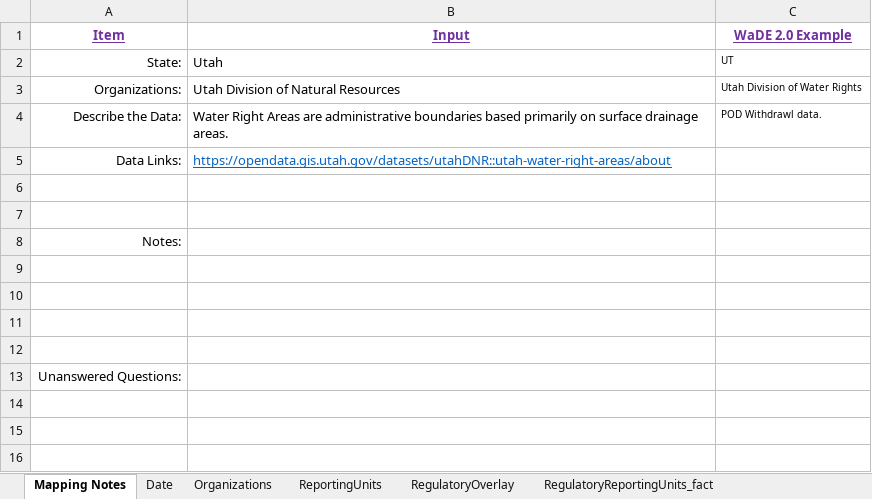
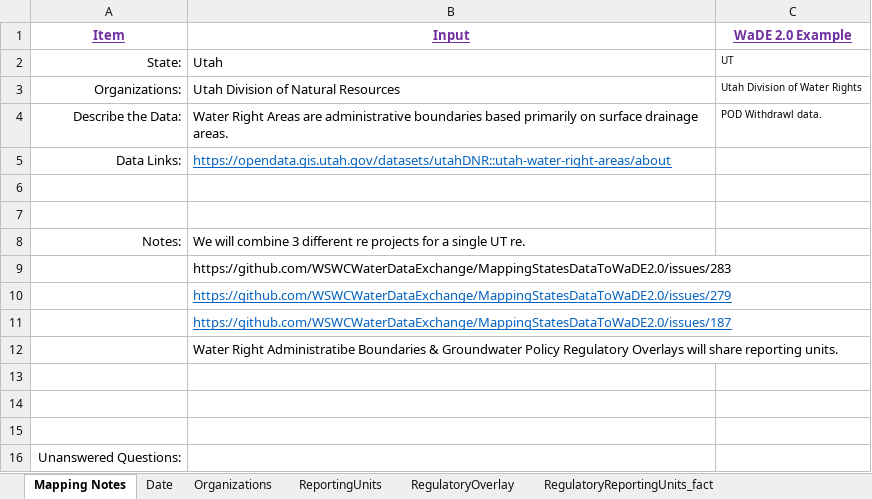
Before and after one commit to WSWCWaterDataExchange/MappingStatesDataToWaDE2.0, an Excel workbook: Utah/Regulatory/UTre_Regulatory Schema Mapping to WaDE.xlsx, sheet Mapping Notes, drawn as a sheet; values as stored, in another font and other column widths than the file's, no borders; the diff names each change by its address in the sheet, - before the commit and + after, or states it on an @@ line.

Commit message:
UTre update
- added ground_water_policy data

```diff
--- a/Utah/Regulatory/UTre_Regulatory Schema Mapping to WaDE.xlsx (sheet Mapping Notes)
+++ b/Utah/Regulatory/UTre_Regulatory Schema Mapping to WaDE.xlsx (sheet Mapping Notes)
-B8 (Input): (empty)
+B8 (Input): We will combine 3 different re projects for a single UT re.
-B9 (Input): (empty)
+B9 (Input): https://github.com/WSWCWaterDataExchange/MappingStatesDataToWaDE2.0/issues/283
+row 10:  | https://github.com/WSWCWaterDataExchange/MappingStatesDataToWaDE2.0/issues/279
+row 11:  | https://github.com/WSWCWaterDataExchange/MappingStatesDataToWaDE2.0/issues/187
+row 12:  | Water Right Administratibe Boundaries & Groundwater Policy Regulatory Overlays will share reporting units.
```
Also changed, not shown: sheet RegulatoryOverlay, sheet Organizations, sheet ReportingUnits, 13 other files.
